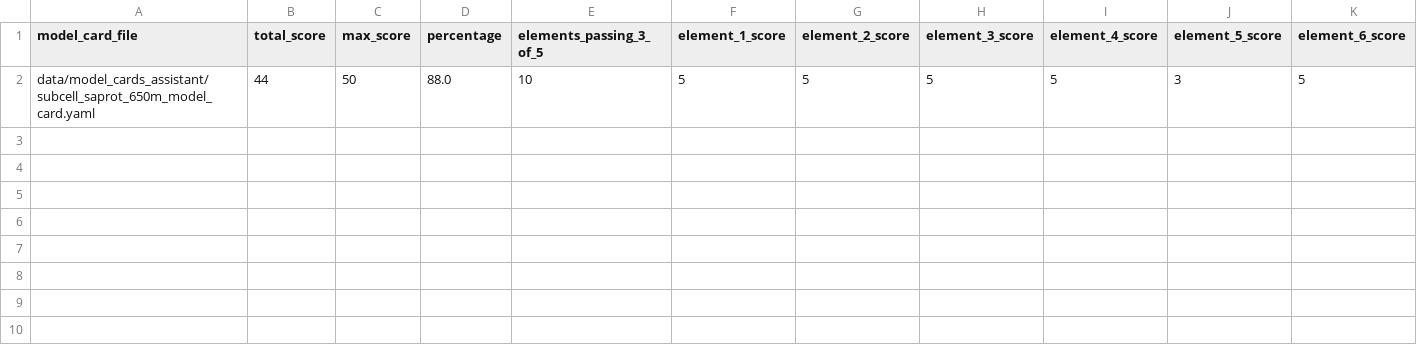
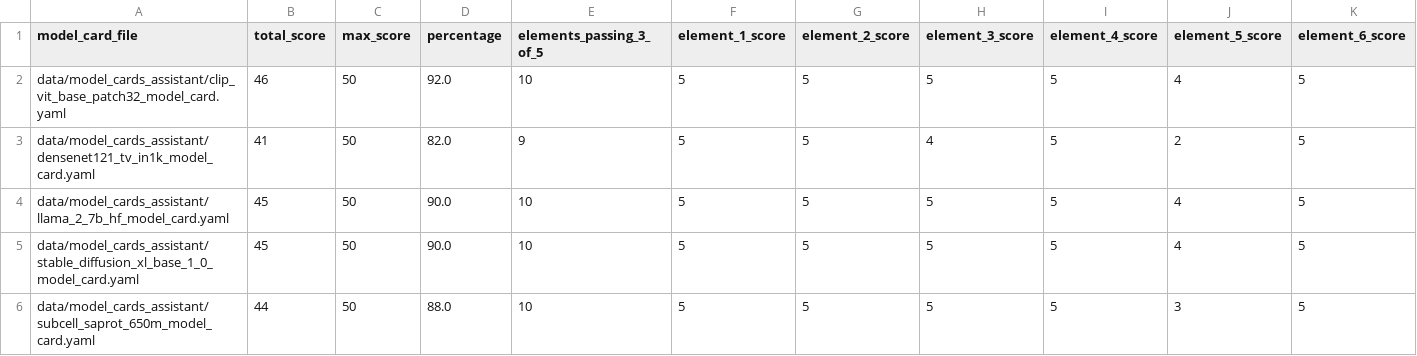
Before and after one commit to bridge2ai/model-card-schema, a CSV file: data/evaluation/hf_hub/rubric10/all_scores.csv, drawn as a sheet; only a part is shown; rows hold the shown columns only; the diff names each change by its address in the sheet, - before the commit and + after, or states it on an @@ line.

```diff
--- a/data/evaluation/hf_hub/rubric10/all_scores.csv
+++ b/data/evaluation/hf_hub/rubric10/all_scores.csv
+row 2: data/model_cards_assistant/clip_vit_base_patch32_model_card.yaml | 46 | 50 | 92.0 | 10 | 5 | 5 | 5 | 5 | 4 | 5
+row 3: data/model_cards_assistant/densenet121_tv_in1k_model_card.yaml | 41 | 50 | 82.0 | 9 | 5 | 5 | 4 | 5 | 2 | 5
+row 4: data/model_cards_assistant/llama_2_7b_hf_model_card.yaml | 45 | 50 | 90.0 | 10 | 5 | 5 | 5 | 5 | 4 | 5
+row 5: data/model_cards_assistant/stable_diffusion_xl_base_1_0_model_card.yaml | 45 | 50 | 90.0 | 10 | 5 | 5 | 5 | 5 | 4 | 5
```
Also changed, not shown: data/evaluation/hf_hub/rubric20/all_scores.csv, 23 other files.
